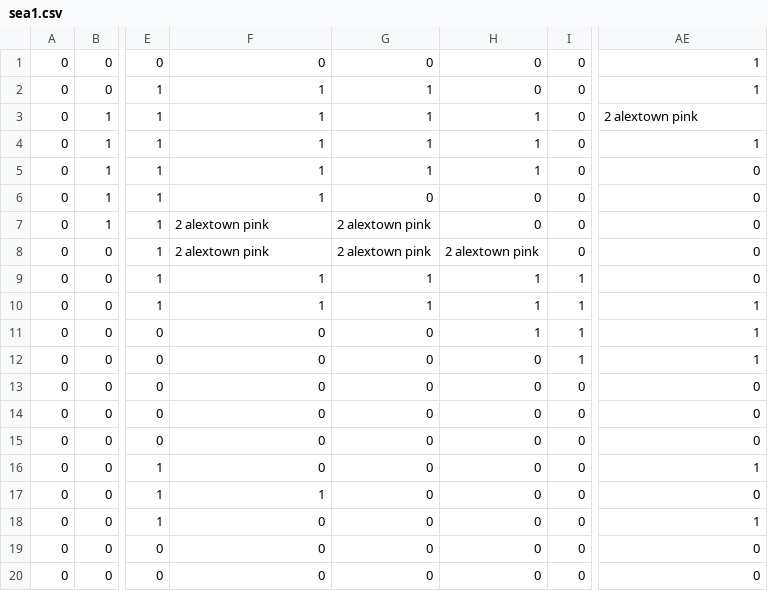
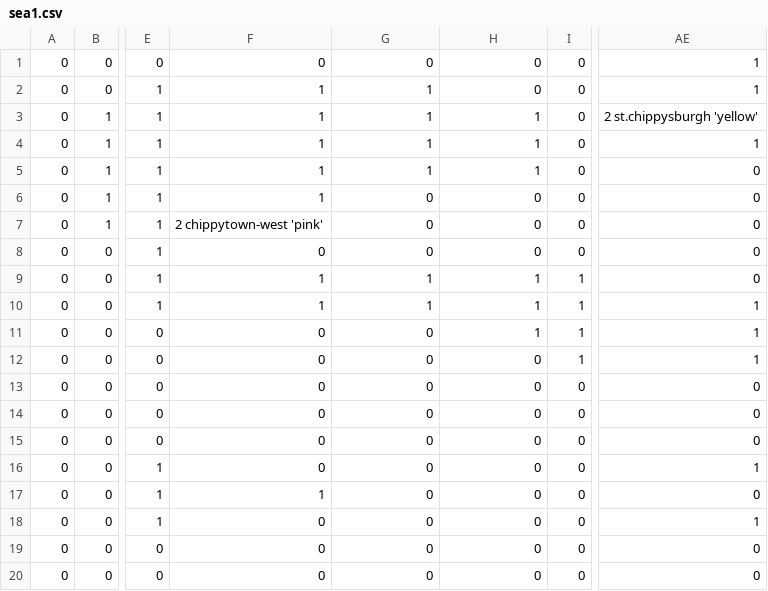
Before and after one commit to tv-rom/sea1, a CSV file: sea1.csv, drawn as a sheet; only a part is shown, gaps mark what is left out; the diff names each change by its address in the sheet, - before the commit and + after, or states it on an @@ line.

Commit message:
Update sea1.csv

```diff
--- a/sea1.csv
+++ b/sea1.csv
-AE3: 2 alextown pink
+AE3: 2 st.chippysburgh 'yellow'
-F7: 2 alextown pink
+F7: 2 chippytown-west 'pink'
-G7:G8: 2 alextown pink
+G7:G8: 0
-F8: 2 alextown pink
+F8: 0
-H8: 2 alextown pink
+H8: 0
```
